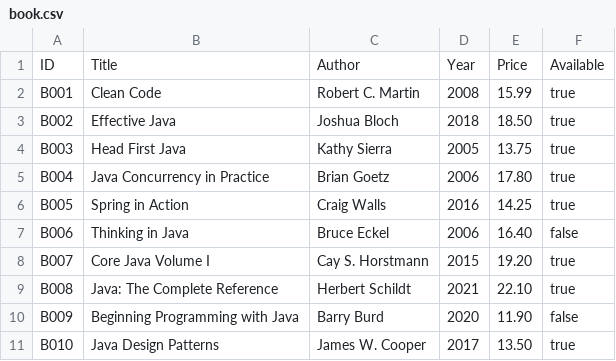
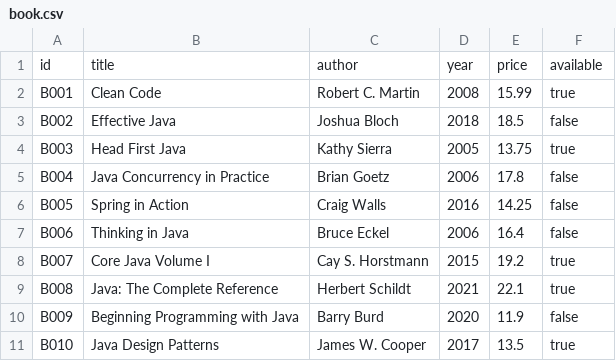
Before and after one commit to nhatminhdo-217/output_java, a CSV file: library_management_system/data/book.csv, drawn as a sheet; removed rows and columns are numbered as before the commit, all else as after; the diff names each change by its address in the sheet, - before the commit and + after, or states it on an @@ line.

Commit message:
update borrow book feats

```diff
--- a/library_management_system/data/book.csv
+++ b/library_management_system/data/book.csv
-row 1: ID | Title | Author | Year | Price | Available
+row 1: id | title | author | year | price | available
-E3: 18.50
+E3: 18.5
-F3: true
+F3: false
-E5: 17.80
+E5: 17.8
-F5:F6: true
+F5:F6: false
-E7: 16.40
+E7: 16.4
-E8: 19.20
+E8: 19.2
-E9: 22.10
+E9: 22.1
-E10: 11.90
+E10: 11.9
-E11: 13.50
+E11: 13.5
```
Also changed, not shown: 18 other files.
